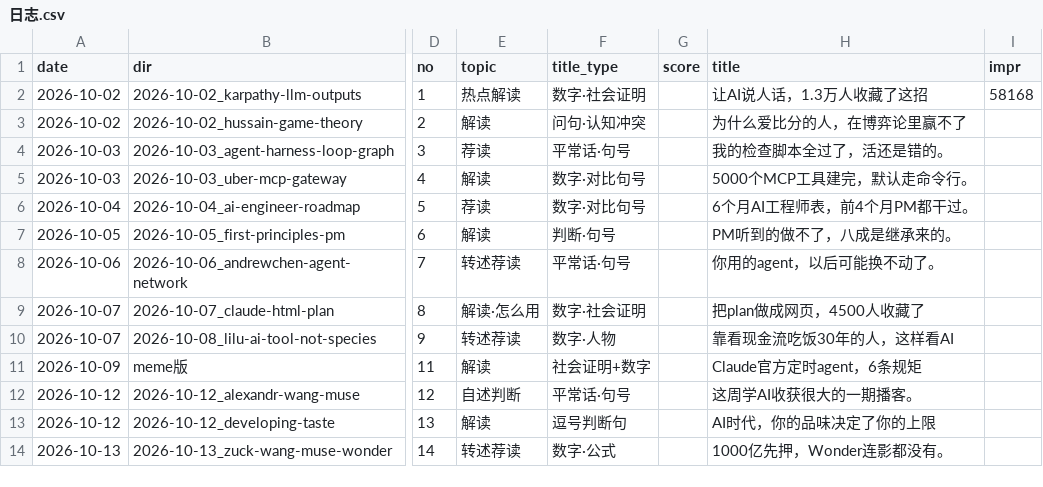
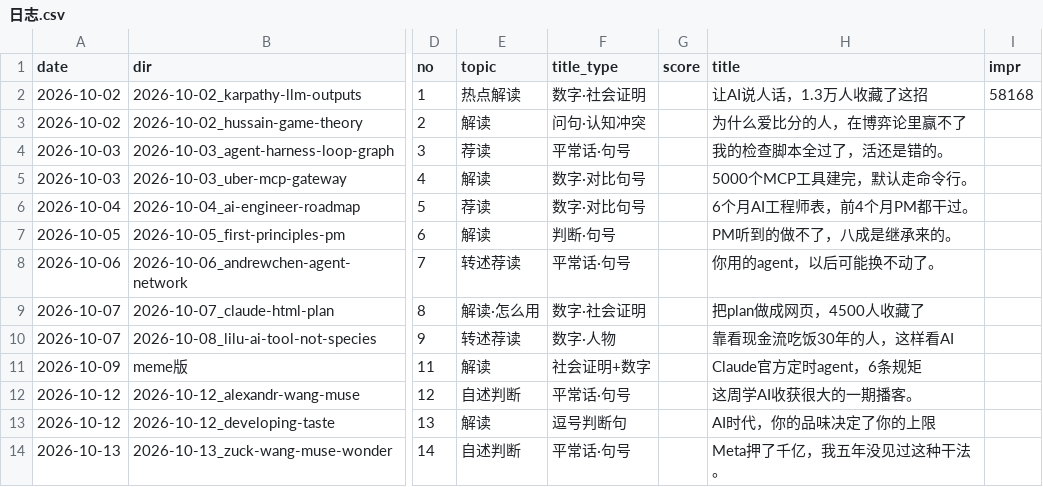
Before and after one commit to ddddddjx/youtube-xhs, a CSV file: 账号/日志.csv, drawn as a sheet; only a part is shown, gaps mark what is left out; the diff names each change by its address in the sheet, - before the commit and + after, or states it on an @@ line.

```diff
--- a/账号/日志.csv
+++ b/账号/日志.csv
-E14 (topic): 转述荐读
+E14 (topic): 自述判断
-F14 (title_type): 数字·公式
+F14 (title_type): 平常话·句号
-H14 (title): 1000亿先押，Wonder连影都没有。
+H14 (title): Meta押了千亿，我五年没见过这种干法。
```
Also changed, not shown: 16 other files.
